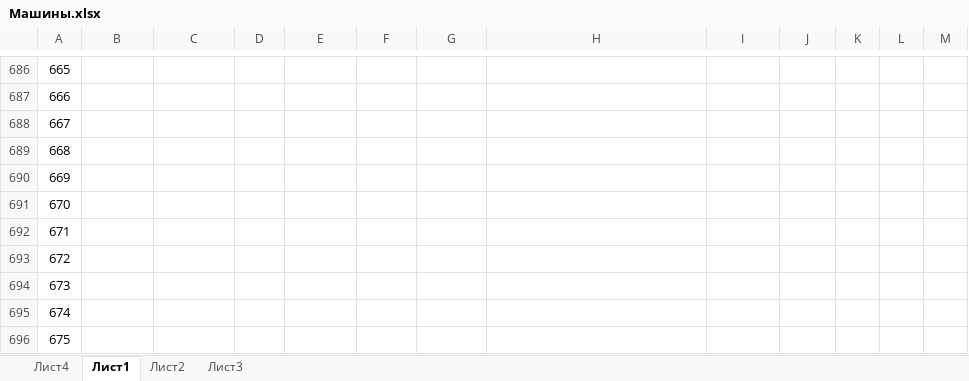
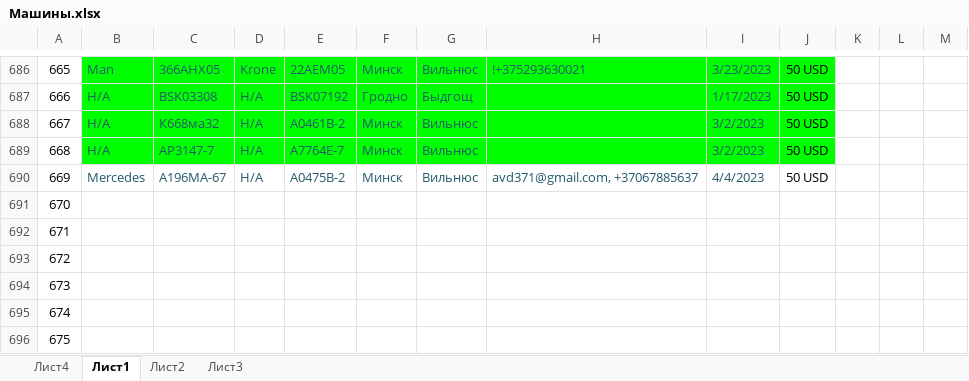
Before and after one commit to rutraq/Logistic, an Excel workbook: Машины.xlsx, sheet Лист1, drawn as a sheet; only a part is shown, gaps mark what is left out; values as stored, in another font and other column widths than the file's, no borders; the diff covers the shown part only; the diff names each change by its address in the sheet, - before the commit and + after, or states it on an @@ line.

```diff
--- a/Машины.xlsx (sheet Лист1)
+++ b/Машины.xlsx (sheet Лист1)
-B686:J689 fill: none
+B686:J689 fill: #00FF00
-B686: (empty)
+B686: Man
-C686: (empty)
+C686: 366AHX05
-D686: (empty)
+D686: Krone
-E686: (empty)
+E686: 22AEM05
-F686: (empty)
+F686: Минск
-G686: (empty)
+G686: Вильнюс
-H686: (empty)
+H686: !+375293630021
-I686: (empty)
+I686: 3/23/2023
-J686:J690: (empty)
+J686:J690: 50 USD
-B687:B689: (empty)
+B687:B689: Н/А
-C687: (empty)
+C687: BSK03308
-D687:D690: (empty)
+D687:D690: Н/А
-E687: (empty)
+E687: BSK07192
-F687: (empty)
+F687: Гродно
-G687: (empty)
+G687: Быдгощ
-I687: (empty)
+I687: 1/17/2023
-C688: (empty)
+C688: К668ма32
-E688: (empty)
+E688: А0461В-2
-F688:F690: (empty)
+F688:F690: Минск
-G688:G690: (empty)
+G688:G690: Вильнюс
-I688:I689: (empty)
+I688:I689: 3/2/2023
-C689: (empty)
+C689: AP3147-7
-E689: (empty)
+E689: A7764E-7
-B690: (empty)
+B690: Mercedes
-C690: (empty)
+C690: A196MA-67
-E690: (empty)
+E690: A0475B-2
-H690: (empty)
+H690: avd371@gmail.com, +37067885637
-I690: (empty)
+I690: 4/4/2023
```
Also changed, not shown: 37 edited cells and cell formats elsewhere in this sheet, 4 other files.
